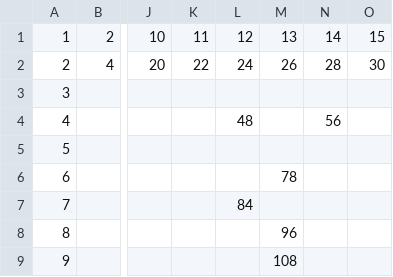
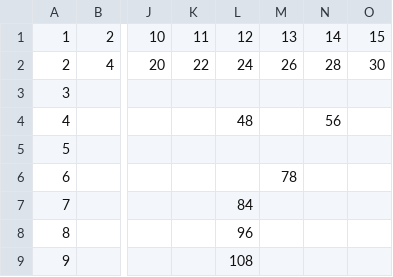
Before and after one commit to jaymarichua/quant-q-a, a CSV file: times_table.csv, drawn as a sheet; only a part is shown, gaps mark what is left out; the diff names each change by its address in the sheet, - before the commit and + after, or states it on an @@ line.

Commit message:
Update times_table.csv

```diff
--- a/times_table.csv
+++ b/times_table.csv
-L8: (empty)
+L8: 96
-M8: 96
+M8: (empty)
-L9: (empty)
+L9: 108
-M9: 108
+M9: (empty)
```
